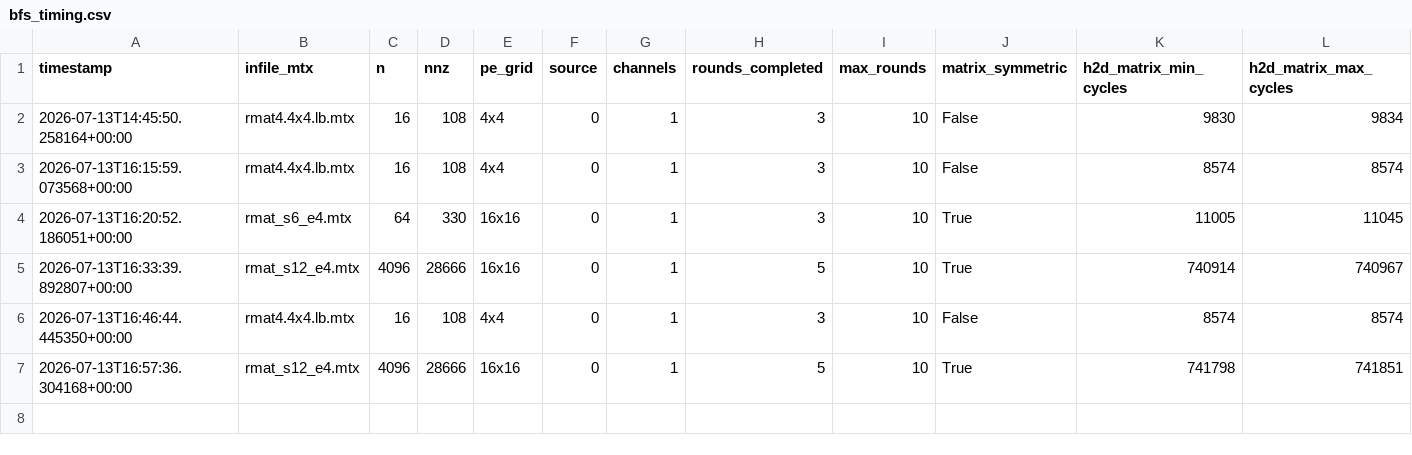
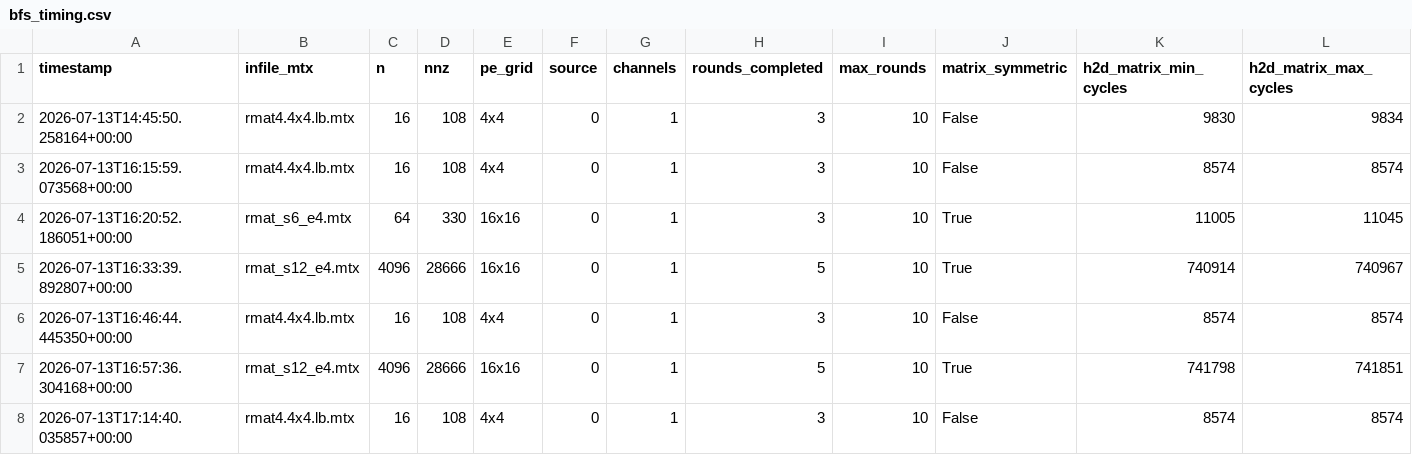
Before and after one commit to Elia-Belli/CereGraphs, a CSV file: spmv-hypersparse/bool_diag_spmv/results/bfs_timing.csv, drawn as a sheet; only a part is shown; rows hold the shown columns only; the diff names each change by its address in the sheet, - before the commit and + after, or states it on an @@ line.

```diff
--- a/spmv-hypersparse/bool_diag_spmv/results/bfs_timing.csv
+++ b/spmv-hypersparse/bool_diag_spmv/results/bfs_timing.csv
+row 8: 2026-07-13T17:14:40.035857+00:00 | rmat4.4x4.lb.mtx | 16 | 108 | 4x4 | 0 | 1 | 3 | 10 | False | 8574 | 8574
```
Also changed, not shown: 7 other files.
